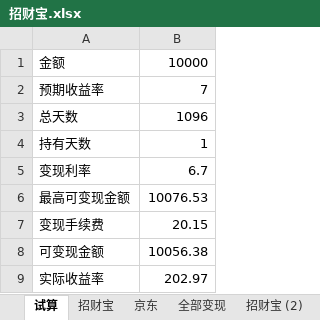
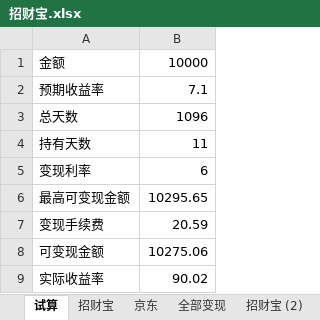
Before and after one commit to cnmud/832588m1pwG22w5t74PT0odv657C7m, an Excel workbook: 我的家/招财宝.xlsx, sheet 试算, drawn as a sheet; values as stored, in another font and other column widths than the file's, no borders; the diff names each change by its address in the sheet, - before the commit and + after, or states it on an @@ line.

```diff
--- a/我的家/招财宝.xlsx (sheet 试算)
+++ b/我的家/招财宝.xlsx (sheet 试算)
-B2: 7
+B2: 7.1
-B4: 1
+B4: 11
-B5: 6.7
+B5: 6
-B6: 10076.53
+B6: 10295.65
-B7: 20.15
+B7: 20.59
-B8: 10056.38
+B8: 10275.06
-B9: 202.97
+B9: 90.02
```
Also changed, not shown: sheet 招财宝, sheet 京东, 我的家/苏心妍日用.xlsx, 2 other files.
